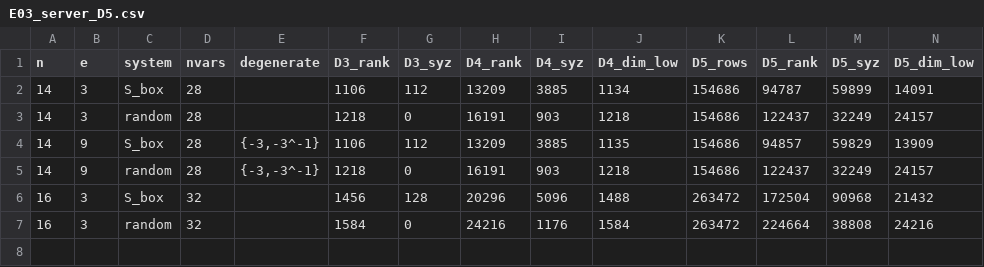
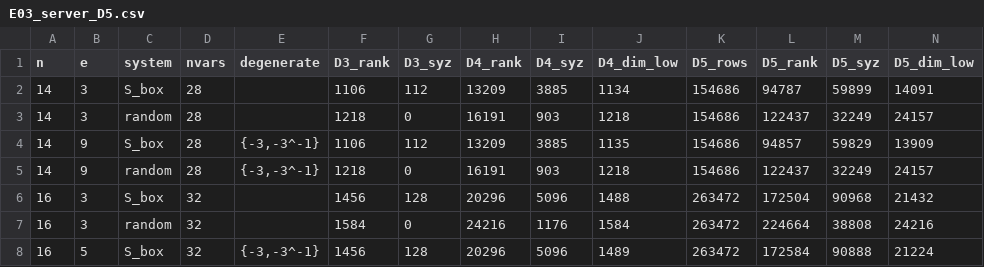
Before and after one commit to renxingwei0808/AIM3, a CSV file: results/E03_server_D5.csv, drawn as a sheet; only a part is shown; rows hold the shown columns only; the diff names each change by its address in the sheet, - before the commit and + after, or states it on an @@ line.

```diff
--- a/results/E03_server_D5.csv
+++ b/results/E03_server_D5.csv
+row 8: 16 | 5 | S_box | 32 | {-3,-3^-1} | 1456 | 128 | 20296 | 5096 | 1489 | 263472 | 172584 | 90888 | 21224
```
Also changed, not shown: results/E04_f4_degrees.csv, results/E04_server_gate1.csv, 4 other files.
